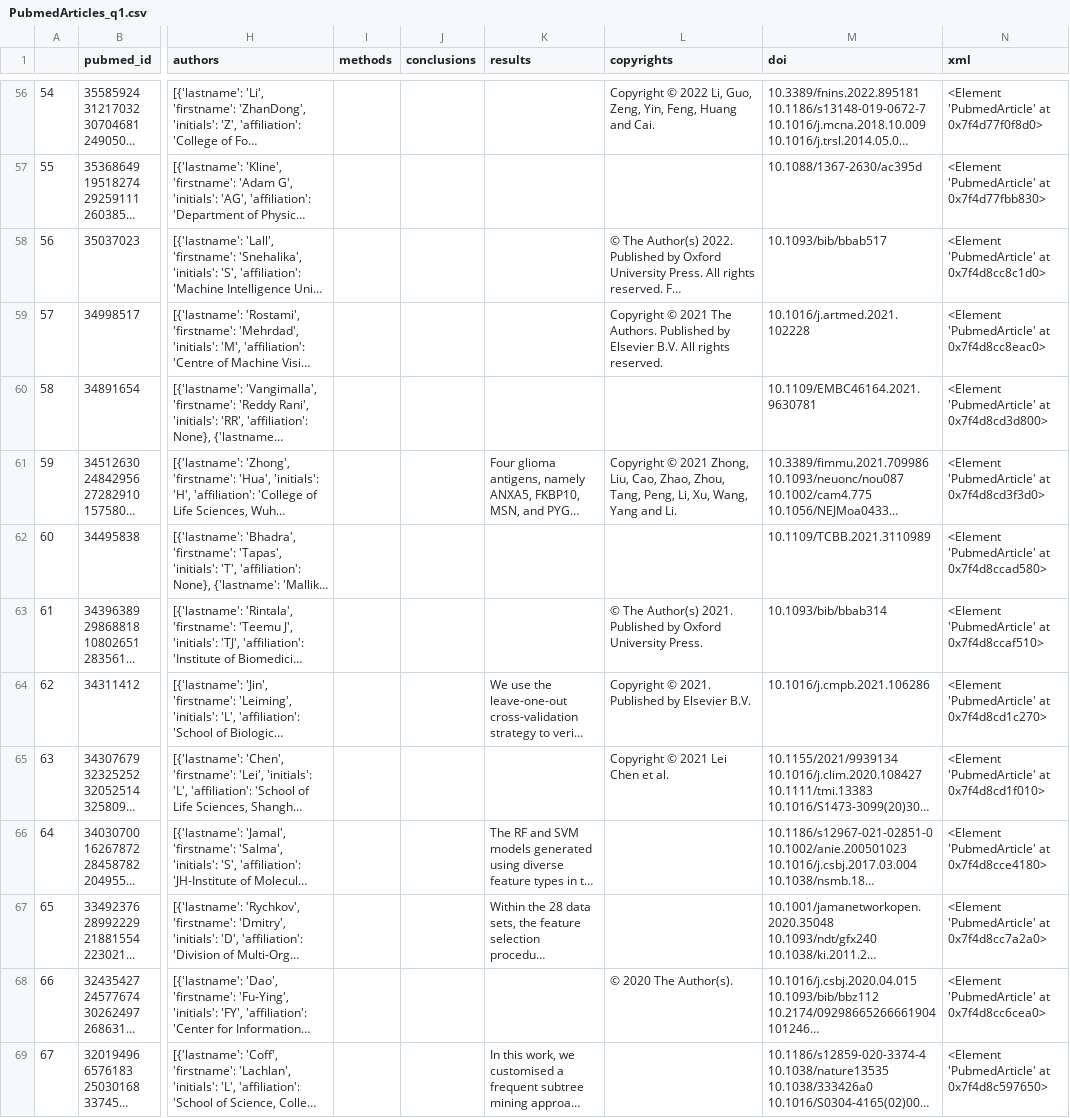
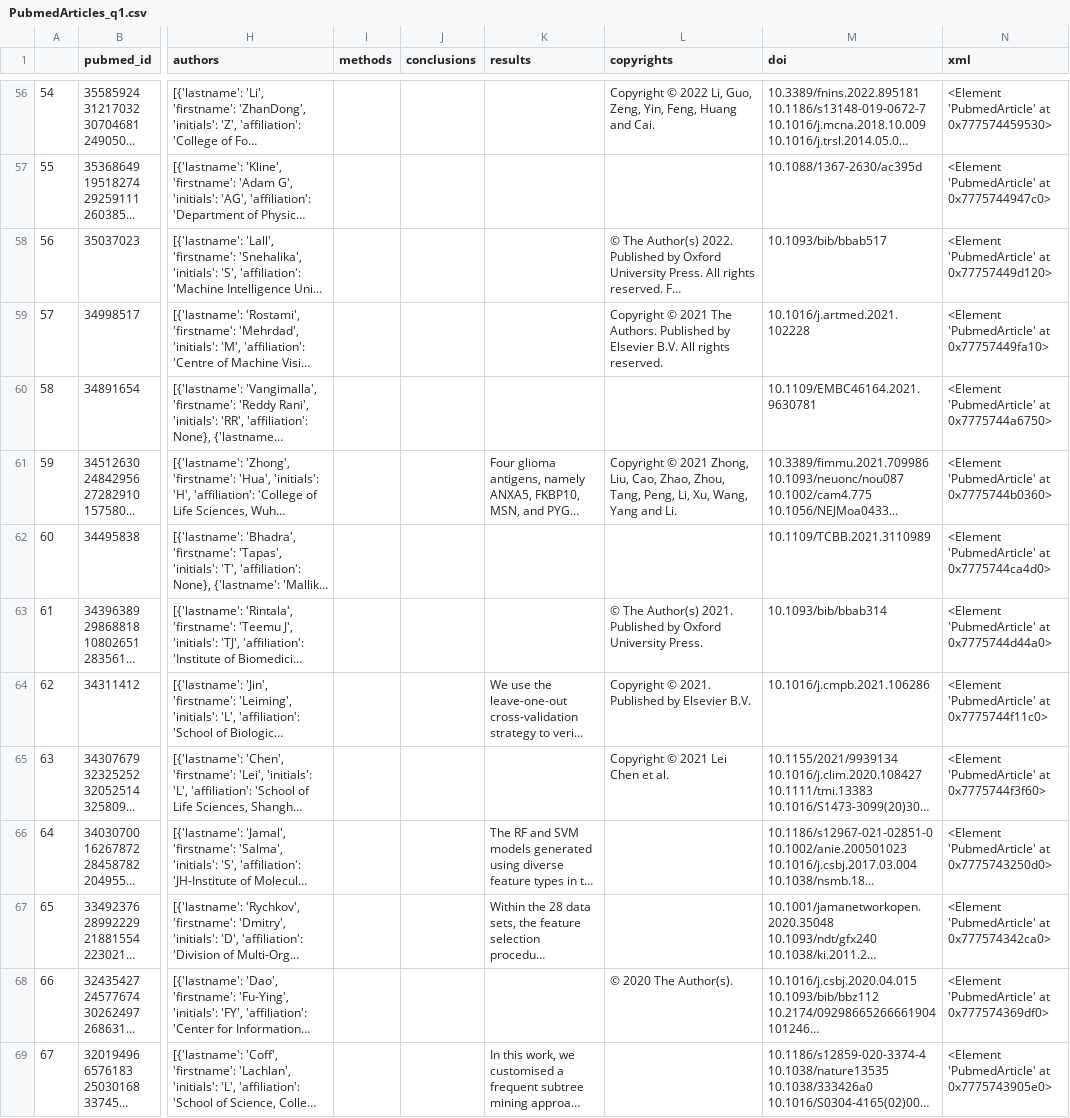
Before and after one commit to LSpeggiorin/Survey, a CSV file: PubmedArticles_q1.csv, drawn as a sheet; only a part is shown, gaps mark what is left out; long unchanged cells end in …; the diff covers the shown part only; the diff names each change by its address in the sheet, - before the commit and + after, or states it on an @@ line.

```diff
--- a/PubmedArticles_q1.csv
+++ b/PubmedArticles_q1.csv
-N56 (xml): <Element 'PubmedArticle' at 0x7f4d77f0f8d0>
+N56 (xml): <Element 'PubmedArticle' at 0x777574459530>
-N57 (xml): <Element 'PubmedArticle' at 0x7f4d77fbb830>
+N57 (xml): <Element 'PubmedArticle' at 0x7775744947c0>
-N58 (xml): <Element 'PubmedArticle' at 0x7f4d8cc8c1d0>
+N58 (xml): <Element 'PubmedArticle' at 0x77757449d120>
-N59 (xml): <Element 'PubmedArticle' at 0x7f4d8cc8eac0>
+N59 (xml): <Element 'PubmedArticle' at 0x77757449fa10>
-N60 (xml): <Element 'PubmedArticle' at 0x7f4d8cd3d800>
+N60 (xml): <Element 'PubmedArticle' at 0x7775744a6750>
-N61 (xml): <Element 'PubmedArticle' at 0x7f4d8cd3f3d0>
+N61 (xml): <Element 'PubmedArticle' at 0x7775744b0360>
-N62 (xml): <Element 'PubmedArticle' at 0x7f4d8ccad580>
+N62 (xml): <Element 'PubmedArticle' at 0x7775744ca4d0>
-N63 (xml): <Element 'PubmedArticle' at 0x7f4d8ccaf510>
+N63 (xml): <Element 'PubmedArticle' at 0x7775744d44a0>
-N64 (xml): <Element 'PubmedArticle' at 0x7f4d8cd1c270>
+N64 (xml): <Element 'PubmedArticle' at 0x7775744f11c0>
-N65 (xml): <Element 'PubmedArticle' at 0x7f4d8cd1f010>
+N65 (xml): <Element 'PubmedArticle' at 0x7775744f3f60>
-N66 (xml): <Element 'PubmedArticle' at 0x7f4d8cce4180>
+N66 (xml): <Element 'PubmedArticle' at 0x7775743250d0>
-N67 (xml): <Element 'PubmedArticle' at 0x7f4d8cc7a2a0>
+N67 (xml): <Element 'PubmedArticle' at 0x777574342ca0>
-N68 (xml): <Element 'PubmedArticle' at 0x7f4d8cc6cea0>
+N68 (xml): <Element 'PubmedArticle' at 0x777574369df0>
-N69 (xml): <Element 'PubmedArticle' at 0x7f4d8c597650>
+N69 (xml): <Element 'PubmedArticle' at 0x7775743905e0>
```
Also changed, not shown: 100 edited cells elsewhere in this file, IEEEXploreArticles_q1.csv, 1 other file.
